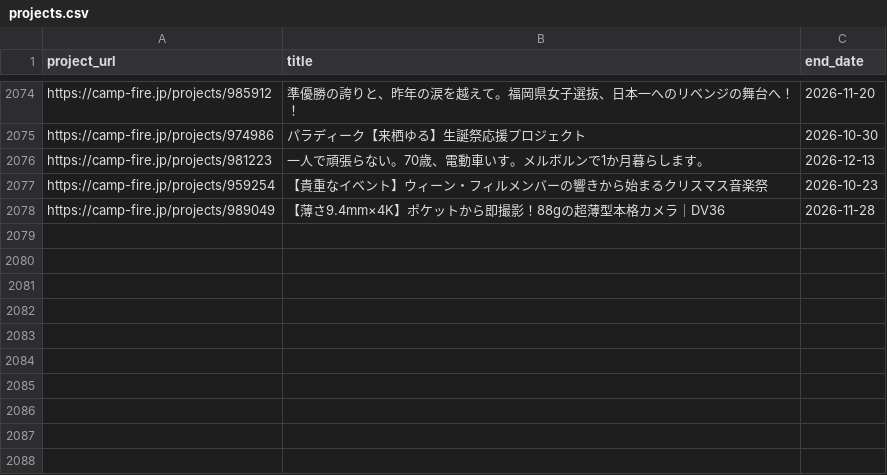
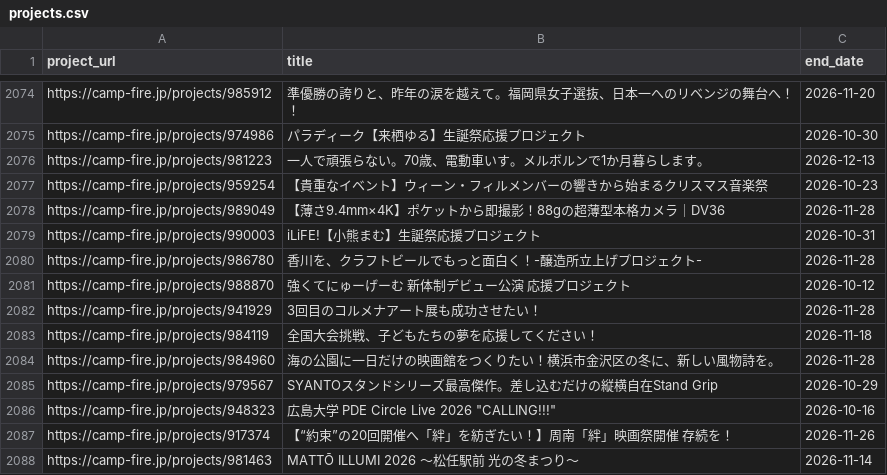
Before and after one commit to onoda38/clowd-funding, a CSV file: projects.csv, drawn as a sheet; only a part is shown, gaps mark what is left out; the diff names each change by its address in the sheet, - before the commit and + after, or states it on an @@ line.

```diff
--- a/projects.csv
+++ b/projects.csv
+row 2079: https://camp-fire.jp/projects/990003 | iLiFE!【小熊まむ】生誕祭応援プロジェクト | 2026-10-31
+row 2080: https://camp-fire.jp/projects/986780 | 香川を、クラフトビールでもっと面白く！-醸造所立上げプロジェクト- | 2026-11-28
+row 2081: https://camp-fire.jp/projects/988870 | 強くてにゅーげーむ 新体制デビュー公演 応援プロジェクト | 2026-10-12
+row 2082: https://camp-fire.jp/projects/941929 | 3回目のコルメナアート展も成功させたい！ | 2026-11-28
+row 2083: https://camp-fire.jp/projects/984119 | 全国大会挑戦、子どもたちの夢を応援してください！ | 2026-11-18
+row 2084: https://camp-fire.jp/projects/984960 | 海の公園に一日だけの映画館をつくりたい！横浜市金沢区の冬に、新しい風物詩を。 | 2026-11-28
+row 2085: https://camp-fire.jp/projects/979567 | SYANTOスタンドシリーズ最高傑作。差し込むだけの縦横自在Stand Grip | 2026-10-29
+row 2086: https://camp-fire.jp/projects/948323 | 広島大学 PDE Circle Live 2026 "CALLING!!!" | 2026-10-16
+row 2087: https://camp-fire.jp/projects/917374 | 【“約束”の20回開催へ「絆」を紡ぎたい！】周南「絆」映画祭開催 存続を！ | 2026-11-26
+row 2088: https://camp-fire.jp/projects/981463 | MATTŌ ILLUMI 2026 ～松任駅前 光の冬まつり～ | 2026-11-14
```
Also changed, not shown: 1 other file.
